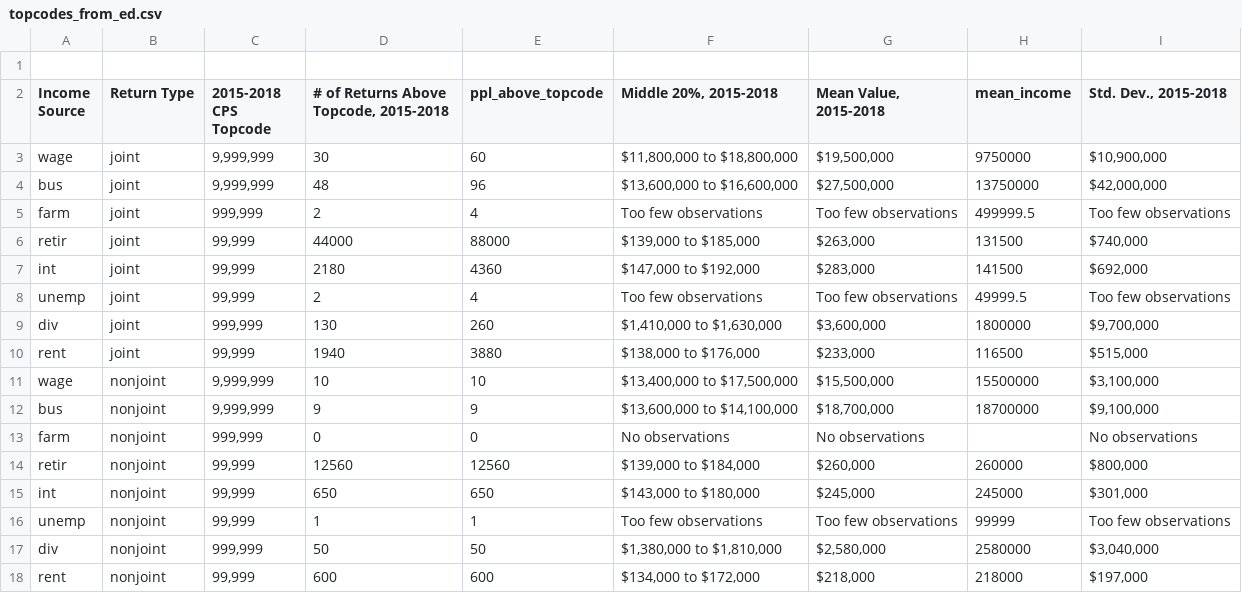
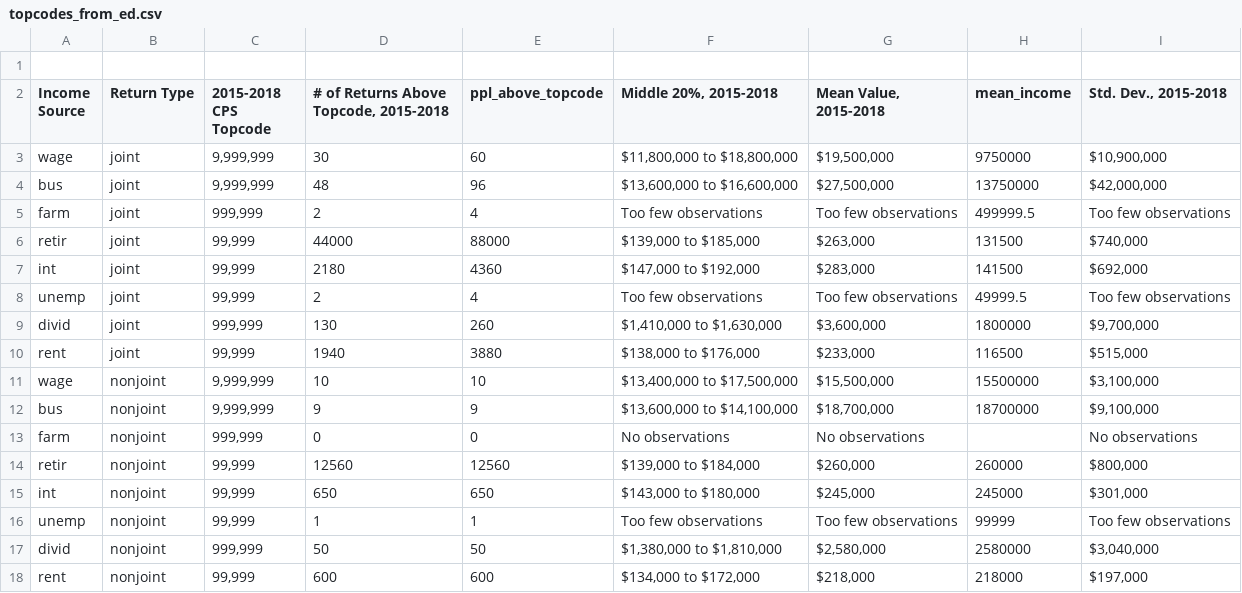
Before and after one commit to ssloate/masters_project, a CSV file: data/cps/topcodes_from_ed.csv, drawn as a sheet.

Commit message:
updated names
1/10/22

```diff
--- a/data/cps/topcodes_from_ed.csv
+++ b/data/cps/topcodes_from_ed.csv
@@ -8,3 +8,3 @@ int,joint,"99,999",2180,4360,"$147,000 to $192,000","$283,000 ",141500,"$692,000
 unemp,joint,"99,999",2,4,Too few observations,Too few observations,49999.5,Too few observations,,,,
-div,joint,"999,999",130,260,"$1,410,000 to $1,630,000","$3,600,000 ",1800000,"$9,700,000 ",,,,
+divid,joint,"999,999",130,260,"$1,410,000 to $1,630,000","$3,600,000 ",1800000,"$9,700,000 ",,,,
 rent,joint,"99,999",1940,3880,"$138,000 to $176,000","$233,000 ",116500,"$515,000 ",,,,
@@ -16,3 +16,3 @@ int,nonjoint,"99,999",650,650,"$143,000 to $180,000","$245,000 ",245000,"$301,00
 unemp,nonjoint,"99,999",1,1,Too few observations,Too few observations,99999,Too few observations,,,,
-div,nonjoint,"999,999",50,50,"$1,380,000 to $1,810,000","$2,580,000 ",2580000,"$3,040,000 ",,,,
+divid,nonjoint,"999,999",50,50,"$1,380,000 to $1,810,000","$2,580,000 ",2580000,"$3,040,000 ",,,,
 rent,nonjoint,"99,999",600,600,"$134,000 to $172,000","$218,000 ",218000,"$197,000 ",,,,
```
